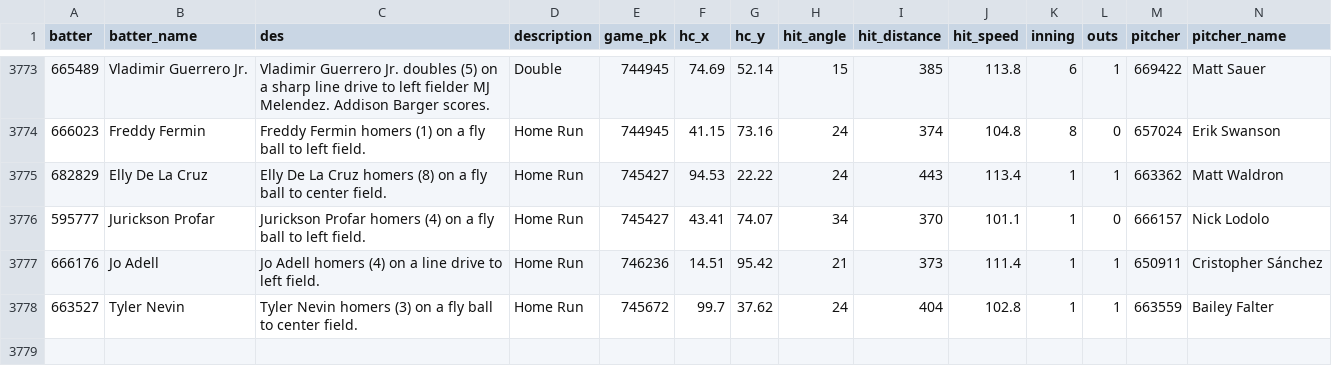
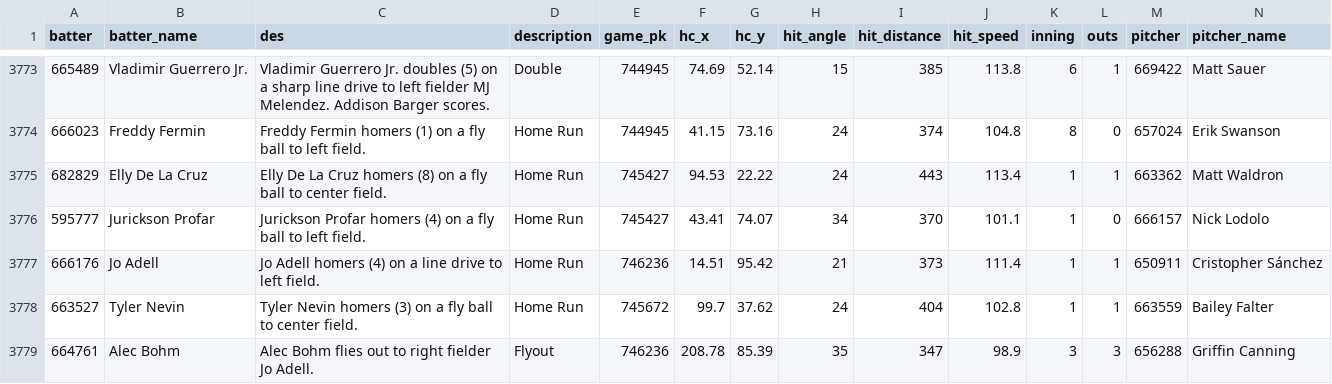
Before and after one commit to NimbleValley/home-run-api, a CSV file: site/data/2024.csv, drawn as a sheet; only a part is shown, gaps mark what is left out; rows hold the shown columns only; the diff names each change by its address in the sheet, - before the commit and + after, or states it on an @@ line.

Commit message:
Upload data

```diff
--- a/site/data/2024.csv
+++ b/site/data/2024.csv
+row 3779: 664761 | Alec Bohm | Alec Bohm flies out to right fielder Jo Adell. | Flyout | 746236 | 208.78 | 85.39 | 35 | 347 | 98.9 | 3 | 3 | 656288 | Griffin Canning
```
Also changed, not shown: 33 other files.
